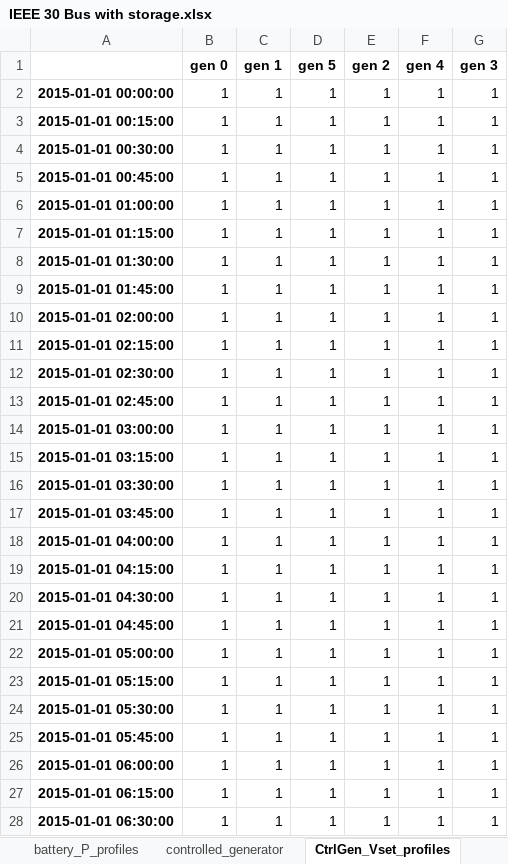
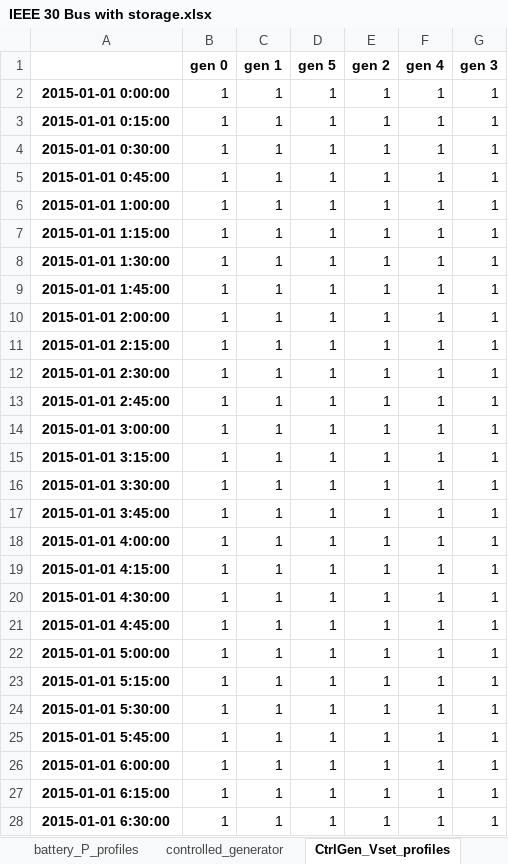
Before and after one commit to schuttpj86/vera1, an Excel workbook: Grids_and_profiles/grids/IEEE 30 Bus with storage.xlsx, sheet CtrlGen_Vset_profiles, drawn as a sheet; only a part is shown; values as stored, in another font and other column widths than the file's, no borders; the diff covers the shown part only; the diff names each change by its address in the sheet, - before the commit and + after, or states it on an @@ line.

```diff
--- a/Grids_and_profiles/grids/IEEE 30 Bus with storage.xlsx (sheet CtrlGen_Vset_profiles)
+++ b/Grids_and_profiles/grids/IEEE 30 Bus with storage.xlsx (sheet CtrlGen_Vset_profiles)
-A2: 2015-01-01 00:00:00
+A2: 2015-01-01 0:00:00
-A3: 2015-01-01 00:15:00
+A3: 2015-01-01 0:15:00
-A4: 2015-01-01 00:30:00
+A4: 2015-01-01 0:30:00
-A5: 2015-01-01 00:45:00
+A5: 2015-01-01 0:45:00
-A6: 2015-01-01 01:00:00
+A6: 2015-01-01 1:00:00
-A7: 2015-01-01 01:15:00
+A7: 2015-01-01 1:15:00
-A8: 2015-01-01 01:30:00
+A8: 2015-01-01 1:30:00
-A9: 2015-01-01 01:45:00
+A9: 2015-01-01 1:45:00
-A10: 2015-01-01 02:00:00
+A10: 2015-01-01 2:00:00
-A11: 2015-01-01 02:15:00
+A11: 2015-01-01 2:15:00
-A12: 2015-01-01 02:30:00
+A12: 2015-01-01 2:30:00
-A13: 2015-01-01 02:45:00
+A13: 2015-01-01 2:45:00
-A14: 2015-01-01 03:00:00
+A14: 2015-01-01 3:00:00
-A15: 2015-01-01 03:15:00
+A15: 2015-01-01 3:15:00
-A16: 2015-01-01 03:30:00
+A16: 2015-01-01 3:30:00
-A17: 2015-01-01 03:45:00
+A17: 2015-01-01 3:45:00
-A18: 2015-01-01 04:00:00
+A18: 2015-01-01 4:00:00
-A19: 2015-01-01 04:15:00
+A19: 2015-01-01 4:15:00
-A20: 2015-01-01 04:30:00
+A20: 2015-01-01 4:30:00
-A21: 2015-01-01 04:45:00
+A21: 2015-01-01 4:45:00
-A22: 2015-01-01 05:00:00
+A22: 2015-01-01 5:00:00
-A23: 2015-01-01 05:15:00
+A23: 2015-01-01 5:15:00
-A24: 2015-01-01 05:30:00
+A24: 2015-01-01 5:30:00
-A25: 2015-01-01 05:45:00
+A25: 2015-01-01 5:45:00
-A26: 2015-01-01 06:00:00
+A26: 2015-01-01 6:00:00
-A27: 2015-01-01 06:15:00
+A27: 2015-01-01 6:15:00
-A28: 2015-01-01 06:30:00
+A28: 2015-01-01 6:30:00
```
Also changed, not shown: 13 edited cells elsewhere in this sheet, sheet bus, sheet battery_Vset_profiles, sheet battery_P_profiles, sheet static_generator_Sprof, sheet shunt_Y_profiles, sheet CtrlGen_P_profiles, 5 more sheets, 15 other files.
